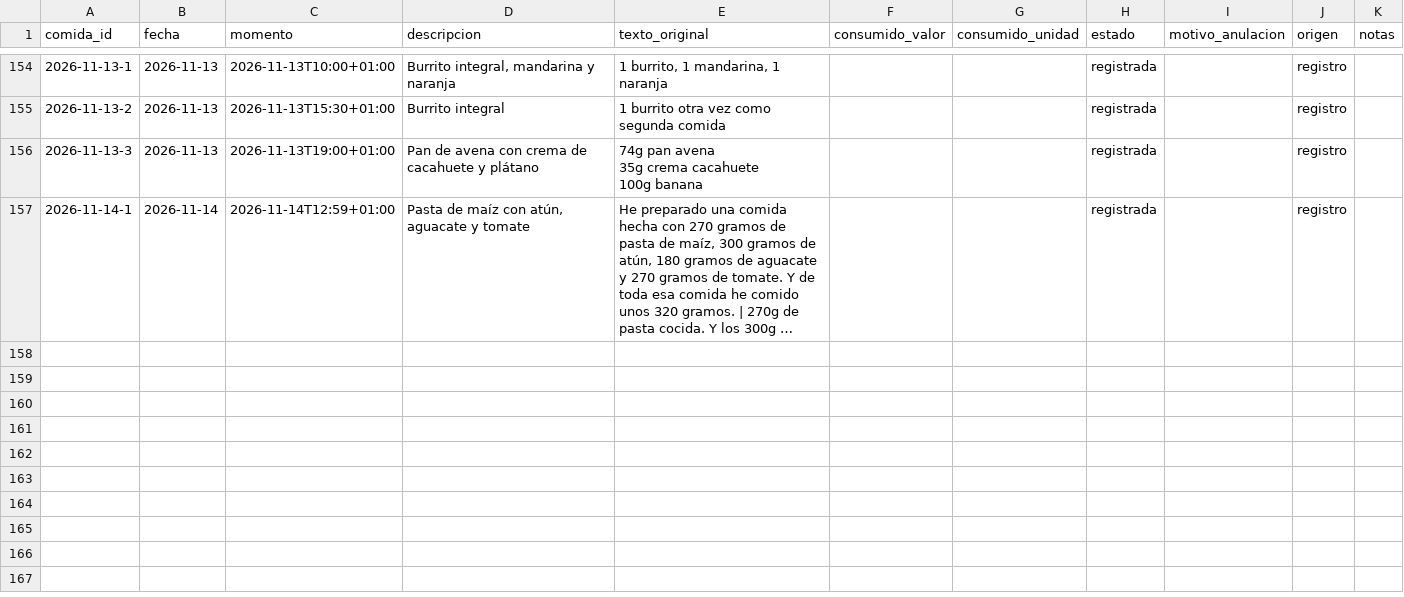
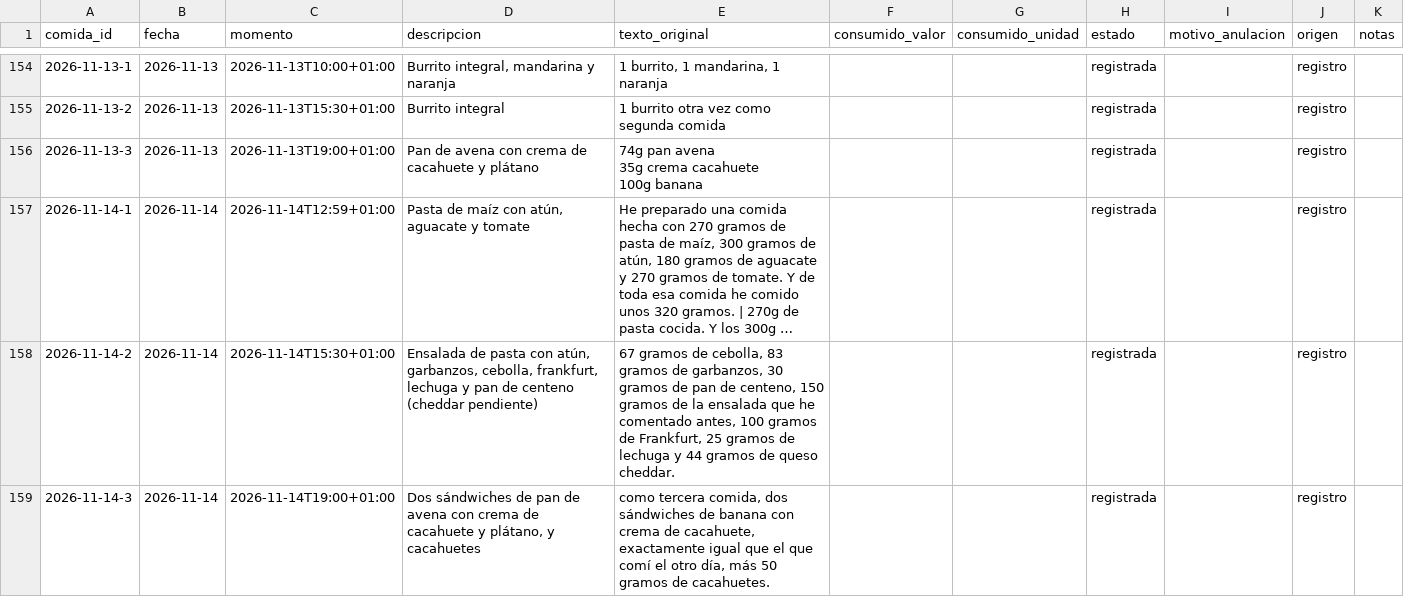
Before and after one commit to DreiSup/salud, a CSV file: datos/comidas.csv, drawn as a sheet; only a part is shown, gaps mark what is left out; long unchanged cells end in …; the diff names each change by its address in the sheet, - before the commit and + after, or states it on an @@ line.

```diff
--- a/datos/comidas.csv
+++ b/datos/comidas.csv
+row 158: 2026-11-14-2 | 2026-11-14 | 2026-11-14T15:30+01:00 | Ensalada de pasta con atún, garbanzos, cebolla, frankfurt, lechuga y pan de centeno (cheddar pendiente) | 67 gramos de cebolla, 83 gramos de garbanzos, 30 gramos de pan de centeno, 150 gramos de la ensalada que he comentado antes, 100 gramos de Frankfurt, 25 gramos de lechuga y 44 gramos de queso cheddar. |  |  | registrada |  | registro
+row 159: 2026-11-14-3 | 2026-11-14 | 2026-11-14T19:00+01:00 | Dos sándwiches de pan de avena con crema de cacahuete y plátano, y cacahuetes | como tercera comida, dos sándwiches de banana con crema de cacahuete, exactamente igual que el que comí el otro día, más 50 gramos de cacahuetes. |  |  | registrada |  | registro
```
Also changed, not shown: datos/alimentos.csv, datos/comida_items.csv, 3 other files.
